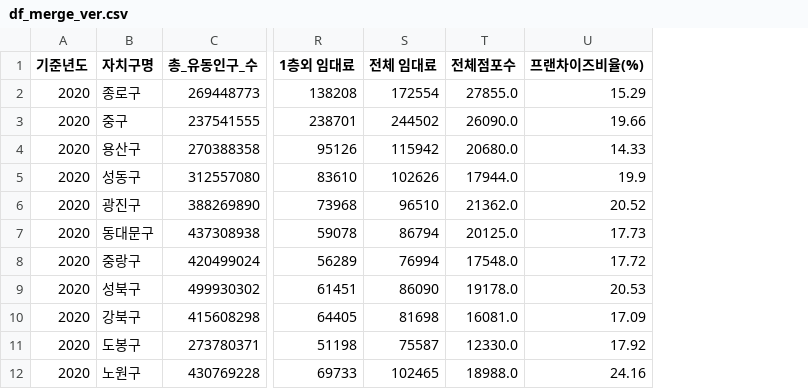
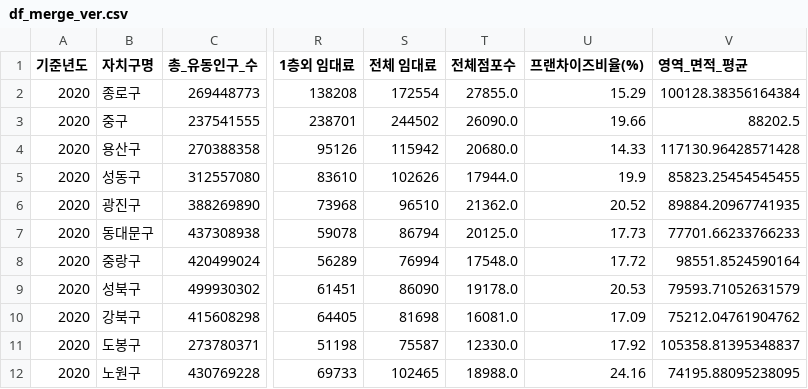
Before and after one commit to p-won/sh_closure_analysis, a CSV file: data/df_merge_ver.csv, drawn as a sheet; only a part is shown, gaps mark what is left out; the diff names each change by its address in the sheet, - before the commit and + after, or states it on an @@ line.

Commit message:
분석 기준 변수 추가 및 종속변수 변경
- 영역_면적_평균을 df_merge_ver에 구명 기준으로 추가
- data-loading.py: 전년도 대비 증가율 → 그 해 1인가구비율/폐업점포비율로 변경, df_growth_byyear.csv 생성
- 총_가구_수 집계를 sum에서 mean으로 수정 (분기 합산 시 4배 오류 수정)
- closure_predict.py: 종속변수를 폐업점포비율로 변경, 1인가구비율·영역_면적_평균 피처 추가

```diff
--- a/data/df_merge_ver.csv
+++ b/data/df_merge_ver.csv
+column V (영역_면적_평균), rows 2-12: 100128.38356164384 | 88202.5 | 117130.96428571428 | 85823.25454545455 | 89884.20967741935 | 77701.66233766233 | 98551.8524590164 | 79593.71052631579 | 75212.04761904762 | 105358.81395348837 | 74195.88095238095
```
Also changed, not shown: 8 other files.
